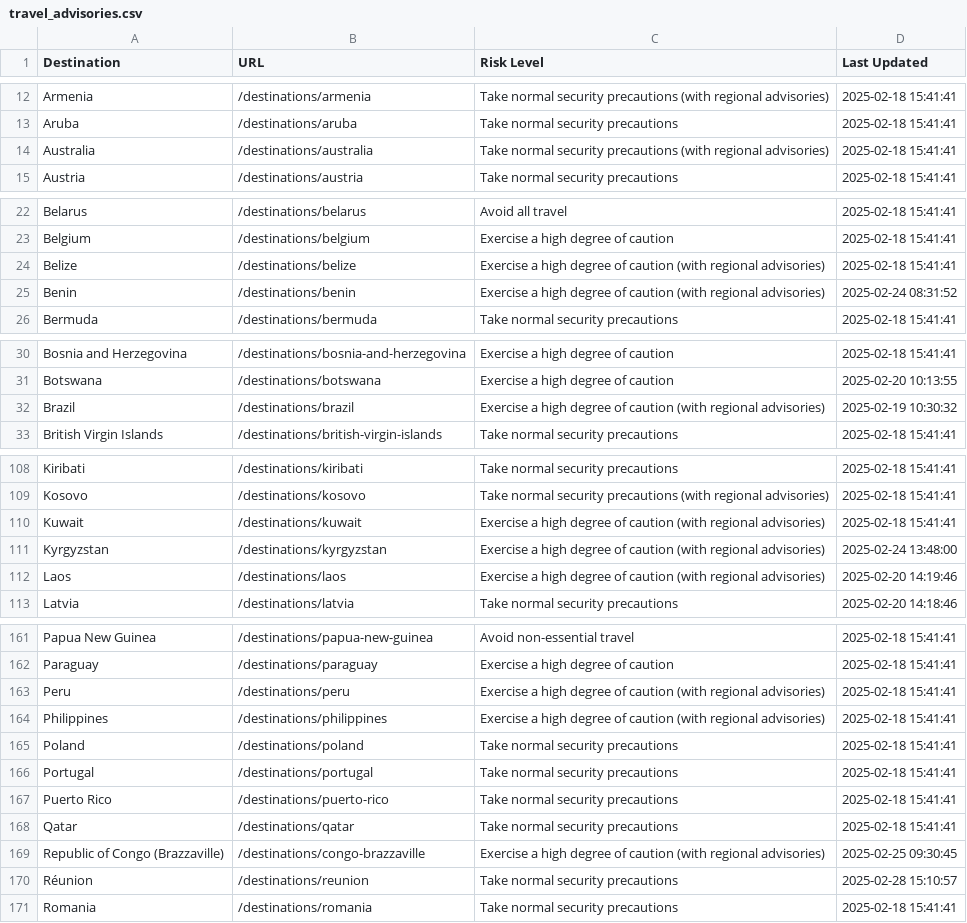
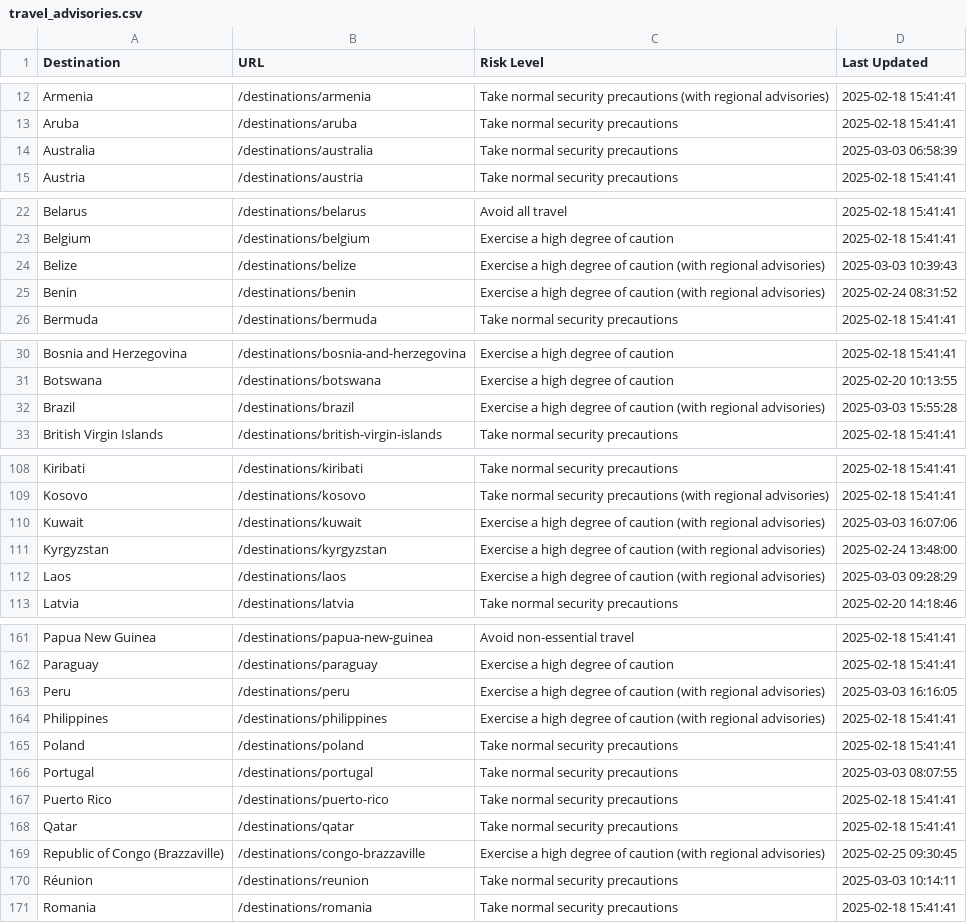
Before and after one commit to pingmaestro/Travel-Advisory, a CSV file: travel_advisories.csv, drawn as a sheet; only a part is shown, gaps mark what is left out; the diff covers the shown part only.

```diff
--- a/travel_advisories.csv
+++ b/travel_advisories.csv
@@ -13,3 +13,3 @@ Armenia,/destinations/armenia,Take normal security precautions (with regional ad
 Aruba,/destinations/aruba,Take normal security precautions,2025-02-18 15:41:41
-Australia,/destinations/australia,Take normal security precautions (with regional advisories),2025-02-18 15:41:41
+Australia,/destinations/australia,Take normal security precautions,2025-03-03 06:58:39
 Austria,/destinations/austria,Take normal security precautions,2025-02-18 15:41:41
@@ -23,3 +23,3 @@ Belarus,/destinations/belarus,Avoid all travel,2025-02-18 15:41:41
 Belgium,/destinations/belgium,Exercise a high degree of caution,2025-02-18 15:41:41
-Belize,/destinations/belize,Exercise a high degree of caution (with regional advisories),2025-02-18 15:41:41
+Belize,/destinations/belize,Exercise a high degree of caution (with regional advisories),2025-03-03 10:39:43
 Benin,/destinations/benin,Exercise a high degree of caution (with regional advisories),2025-02-24 08:31:52
@@ -31,3 +31,3 @@ Bosnia and Herzegovina,/destinations/bosnia-and-herzegovina,Exercise a high degr
 Botswana,/destinations/botswana,Exercise a high degree of caution,2025-02-20 10:13:55
-Brazil,/destinations/brazil,Exercise a high degree of caution (with regional advisories),2025-02-19 10:30:32
+Brazil,/destinations/brazil,Exercise a high degree of caution (with regional advisories),2025-03-03 15:55:28
 British Virgin Islands,/destinations/british-virgin-islands,Take normal security precautions,2025-02-18 15:41:41
@@ -109,5 +109,5 @@ Kiribati,/destinations/kiribati,Take normal security precautions,2025-02-18 15:4
 Kosovo,/destinations/kosovo,Take normal security precautions (with regional advisories),2025-02-18 15:41:41
-Kuwait,/destinations/kuwait,Exercise a high degree of caution (with regional advisories),2025-02-18 15:41:41
+Kuwait,/destinations/kuwait,Exercise a high degree of caution (with regional advisories),2025-03-03 16:07:06
 Kyrgyzstan,/destinations/kyrgyzstan,Exercise a high degree of caution (with regional advisories),2025-02-24 13:48:00
-Laos,/destinations/laos,Exercise a high degree of caution (with regional advisories),2025-02-20 14:19:46
+Laos,/destinations/laos,Exercise a high degree of caution (with regional advisories),2025-03-03 09:28:29
 Latvia,/destinations/latvia,Take normal security precautions,2025-02-20 14:18:46
@@ -162,6 +162,6 @@ Papua New Guinea,/destinations/papua-new-guinea,Avoid non-essential travel,2025-
 Paraguay,/destinations/paraguay,Exercise a high degree of caution,2025-02-18 15:41:41
-Peru,/destinations/peru,Exercise a high degree of caution (with regional advisories),2025-02-18 15:41:41
+Peru,/destinations/peru,Exercise a high degree of caution (with regional advisories),2025-03-03 16:16:05
 Philippines,/destinations/philippines,Exercise a high degree of caution (with regional advisories),2025-02-18 15:41:41
 Poland,/destinations/poland,Take normal security precautions,2025-02-18 15:41:41
-Portugal,/destinations/portugal,Take normal security precautions,2025-02-18 15:41:41
+Portugal,/destinations/portugal,Take normal security precautions,2025-03-03 08:07:55
 Puerto Rico,/destinations/puerto-rico,Take normal security precautions,2025-02-18 15:41:41
@@ -169,3 +169,3 @@ Qatar,/destinations/qatar,Take normal security precautions,2025-02-18 15:41:41
 Republic of Congo (Brazzaville),/destinations/congo-brazzaville,Exercise a high degree of caution (with regional advisories),2025-02-25 09:30:45
-Réunion,/destinations/reunion,Take normal security precautions,2025-02-28 15:10:57
+Réunion,/destinations/reunion,Take normal security precautions,2025-03-03 10:14:11
 Romania,/destinations/romania,Take normal security precautions,2025-02-18 15:41:41
```
Also changed, not shown: 5 edited cells elsewhere in this file.
